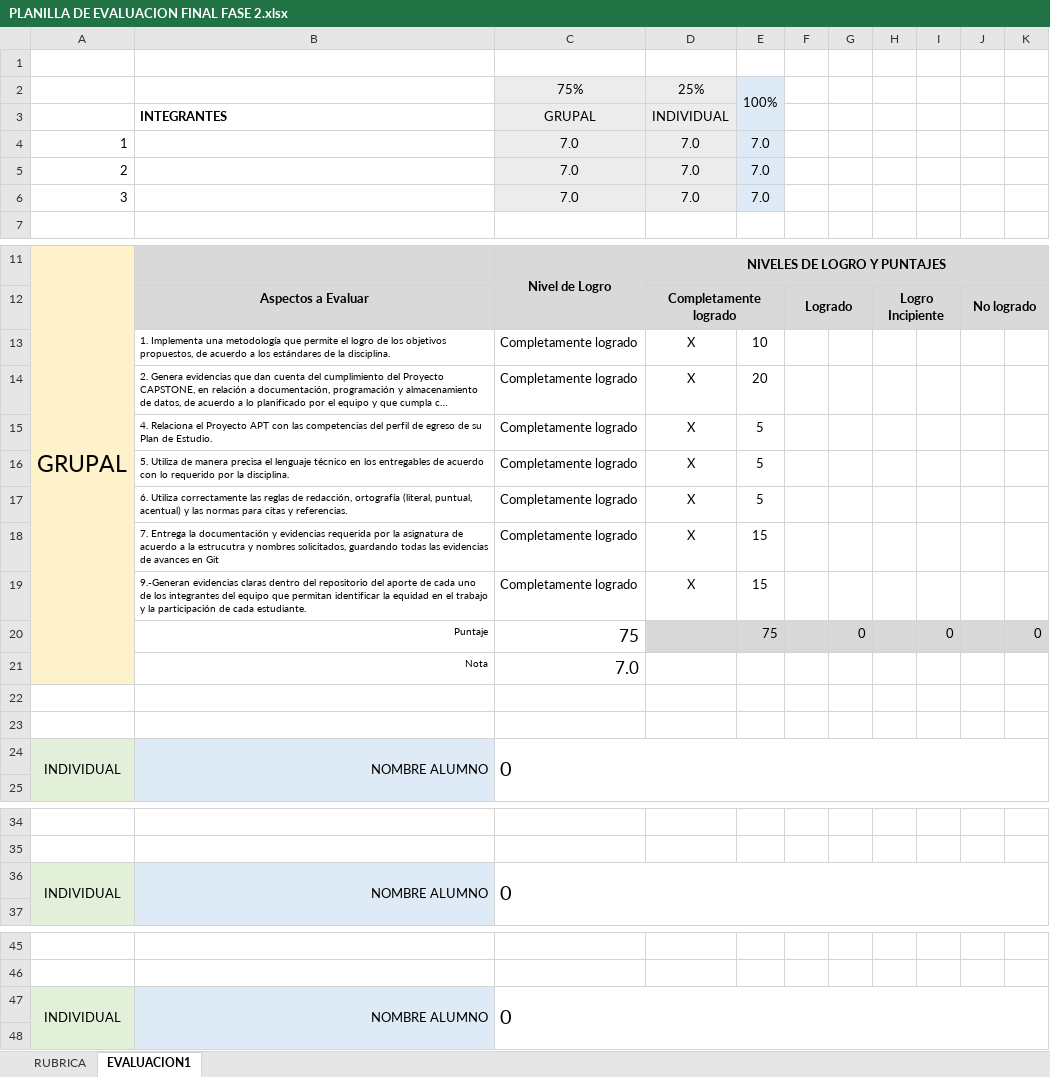
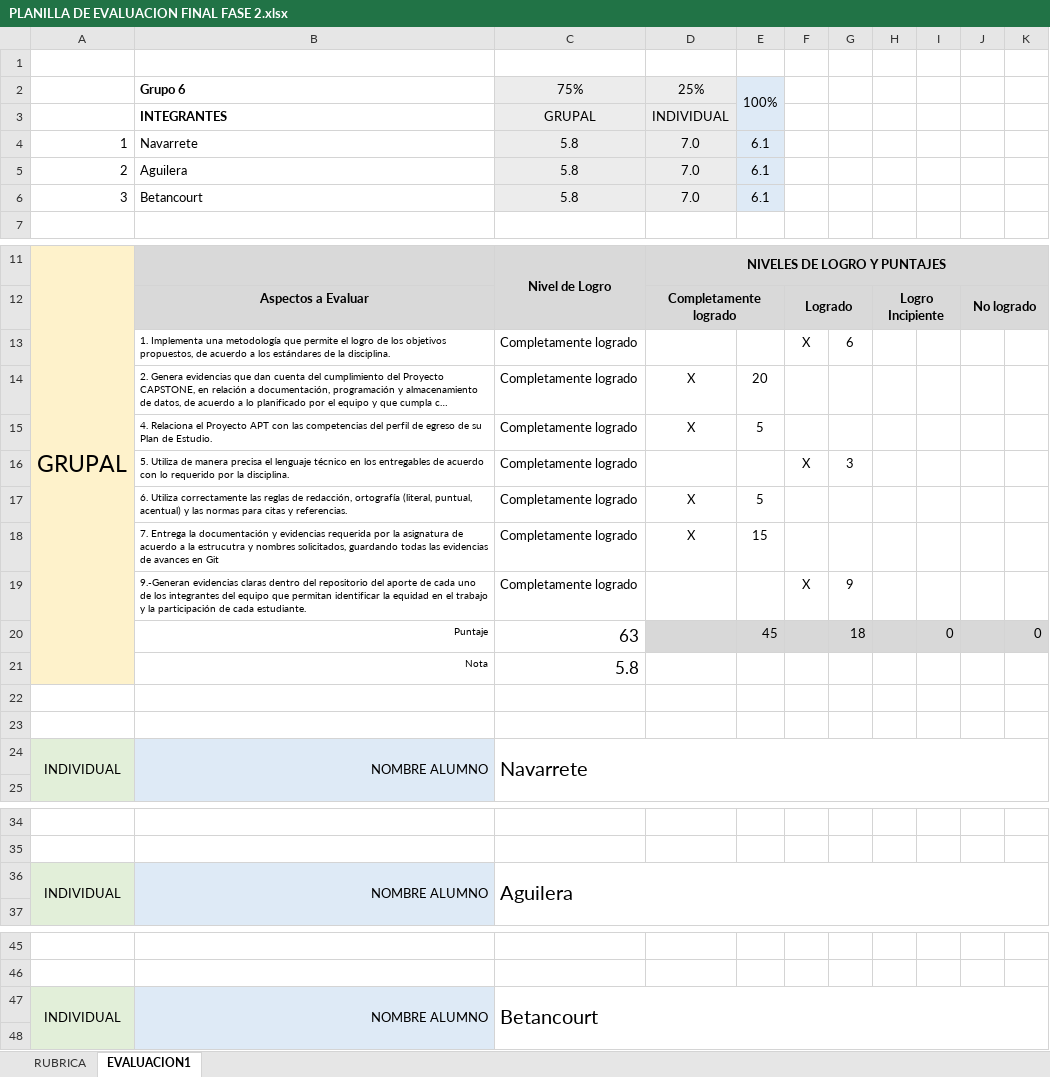
Before and after one commit to DanAleBetaCaldas/2024_2_PO_CAPSTONE_001D_GRUPO_5, an Excel workbook: Fase 2/Evidencias Grupales/PLANILLA DE EVALUACION FINAL FASE 2.xlsx, sheet EVALUACION1, drawn as a sheet; only a part is shown, gaps mark what is left out; long unchanged cells end in …; values as stored, in another font and other column widths than the file's, no borders; conditional formats not drawn; removed rows and columns are numbered as before the commit, all else as after; the diff names each change by its address in the sheet, - before the commit and + after, or states it on an @@ line.

Commit message:
Add files via upload

```diff
--- a/Fase 2/Evidencias Grupales/PLANILLA DE EVALUACION FINAL FASE 2.xlsx (sheet EVALUACION1)
+++ b/Fase 2/Evidencias Grupales/PLANILLA DE EVALUACION FINAL FASE 2.xlsx (sheet EVALUACION1)
-B2: (empty)
+B2: Grupo 6
-B4: (empty)
+B4: Navarrete
-C4:C6: 7.0
+C4:C6: 5.8
-E4:E6: 7.0
+E4:E6: 6.1
-B5: (empty)
+B5: Aguilera
-B6: (empty)
+B6: Betancourt
-row 13:  | 1. Implementa una metodología que permite el logro de los objetivos propuestos, de acuerdo a los estándares de la disciplina. | Completamente logrado | X | 10
+row 13:  | 1. Implementa una metodología que permite el logro de los objetivos propuestos, de acuerdo a los estándares de la disciplina. | Completamente logrado |  |  | X | 6
-row 16:  | 5. Utiliza de manera precisa el lenguaje técnico en los entregables de acuerdo con lo requerido por la disciplina. | Completamente logrado | X | 5
+row 16:  | 5. Utiliza de manera precisa el lenguaje técnico en los entregables de acuerdo con lo requerido por la disciplina. | Completamente logrado |  |  | X | 3
-row 19:  | 9.-Generan evidencias claras dentro del repositorio del aporte de cada uno de los integrantes del equipo que permitan identificar la equidad en el trabajo y la participación de cada estudiante. | Completamente logrado | X | 15
-row 20:  | Puntaje | 75 |  | 75 |  | 0 |  | 0 |  | 0
-row 21:  | Nota | 7.0
+row 19:  | 9.-Generan evidencias claras dentro del repositorio del aporte de cada uno de los integrantes del equipo que permitan identificar la equidad en el trabajo y la participación de cada estudiante. | Completamente logrado |  |  | X | 9
+row 20:  | Puntaje | 63 |  | 45 |  | 18 |  | 0 |  | 0
+row 21:  | Nota | 5.8
-C24: 0
+C24: Navarrete
-C36: 0
+C36: Aguilera
-C47: 0
+C47: Betancourt
```
